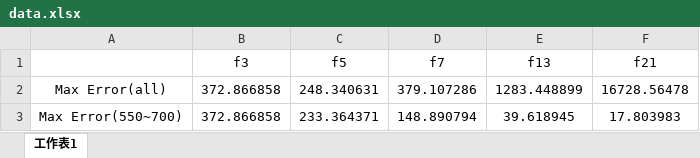
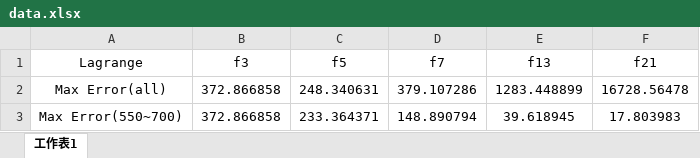
Before and after one commit to fuenwang/NumericalAnalyze, an Excel workbook: hw08/doc/src/data.xlsx, sheet 工作表1, drawn as a sheet; values as stored, in another font and other column widths than the file's, no borders; the diff names each change by its address in the sheet, - before the commit and + after, or states it on an @@ line.

```diff
--- a/hw08/doc/src/data.xlsx (sheet 工作表1)
+++ b/hw08/doc/src/data.xlsx (sheet 工作表1)
-A1: (empty)
+A1: Lagrange
```
Also changed, not shown: hw09/doc/src/data.xlsx, 3 other files.
